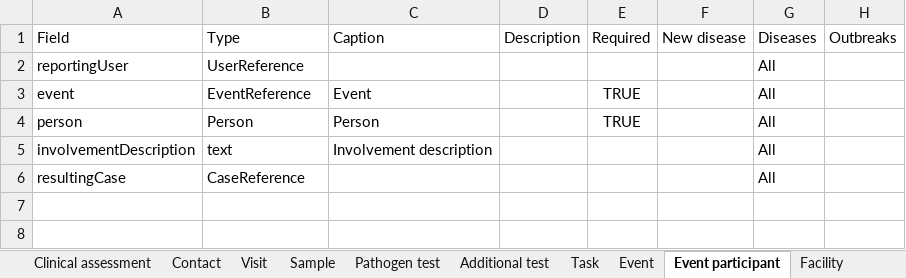
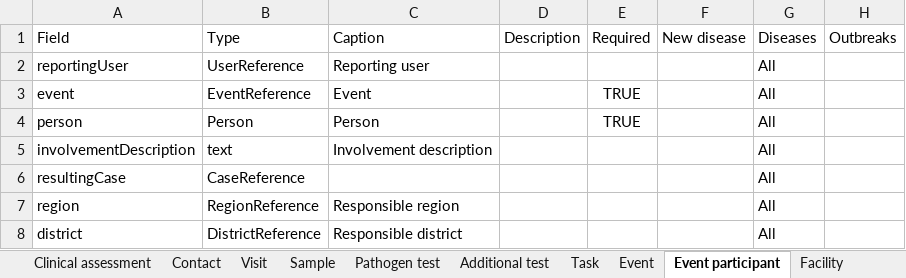
Before and after one commit to omoluabidotcom/APMIS-Project, an Excel workbook: sormas-api/src/main/resources/doc/SORMAS_Data_Dictionary.xlsx, sheet Event participant, drawn as a sheet; values as stored, in another font and other column widths than the file's, no borders; table styles not drawn; the diff names each change by its address in the sheet, - before the commit and + after, or states it on an @@ line.

```diff
--- a/sormas-api/src/main/resources/doc/SORMAS_Data_Dictionary.xlsx (sheet Event participant)
+++ b/sormas-api/src/main/resources/doc/SORMAS_Data_Dictionary.xlsx (sheet Event participant)
-C2: (empty)
+C2: Reporting user
+row 7: region | RegionReference | Responsible region |  |  |  | All
+row 8: district | DistrictReference | Responsible district |  |  |  | All
```
Also changed, not shown: sheet Epidemiological data, sheet Case, sheet Contact, sheet Hospitalization, sheet Event, sheet Task, 9 more sheets, other sheet tabs, sormas-api/src/main/resources/doc/SORMAS_User_Rights.xlsx, 6 other files.
